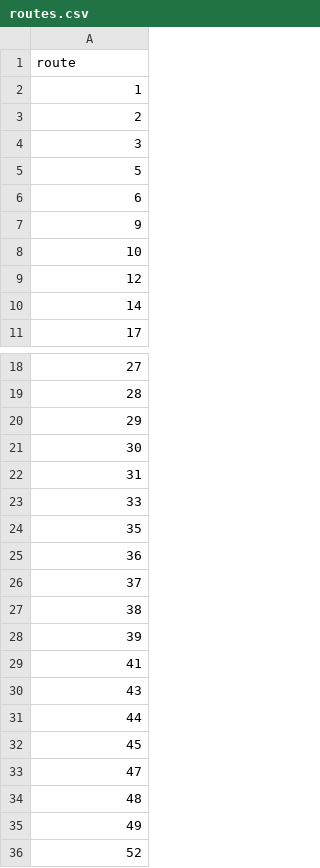
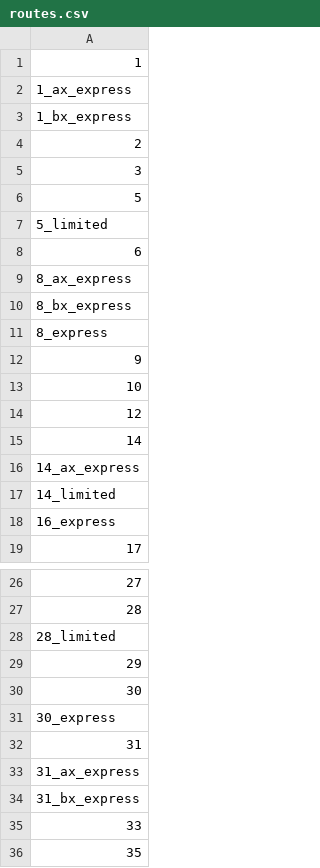
Before and after one commit to duncangraham/duncangraham.github.io, a CSV file: json/routes.csv, drawn as a sheet; only a part is shown, gaps mark what is left out; the shorter side is filled out with more unchanged rows; removed rows and columns are numbered as before the commit, all else as after; the diff covers the shown part only; the diff names each change by its address in the sheet, - before the commit and + after, or states it on an @@ line.

```diff
--- a/json/routes.csv
+++ b/json/routes.csv
-row 1: route
+row 2: 1_ax_express
+row 3: 1_bx_express
+row 7: 5_limited
+row 9: 8_ax_express
+row 10: 8_bx_express
+row 11: 8_express
+row 16: 14_ax_express
+row 17: 14_limited
+row 18: 16_express
+row 28: 28_limited
+row 31: 30_express
+row 33: 31_ax_express
+row 34: 31_bx_express
```
Also changed, not shown: 8 added rows and 21 removed rows elsewhere in this file, 2 other files.
